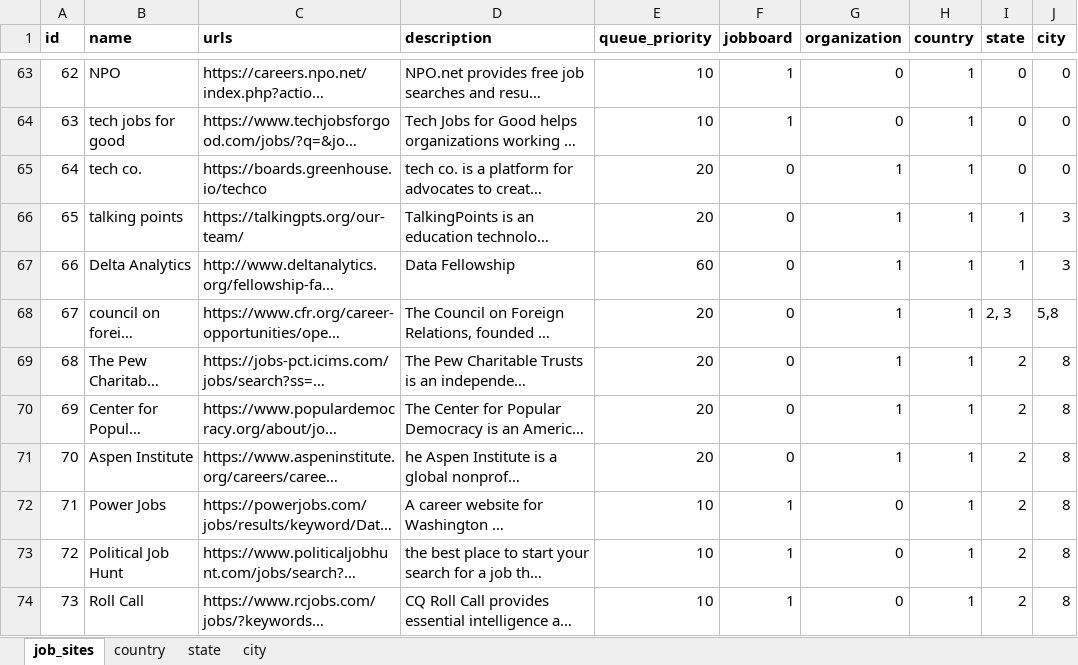
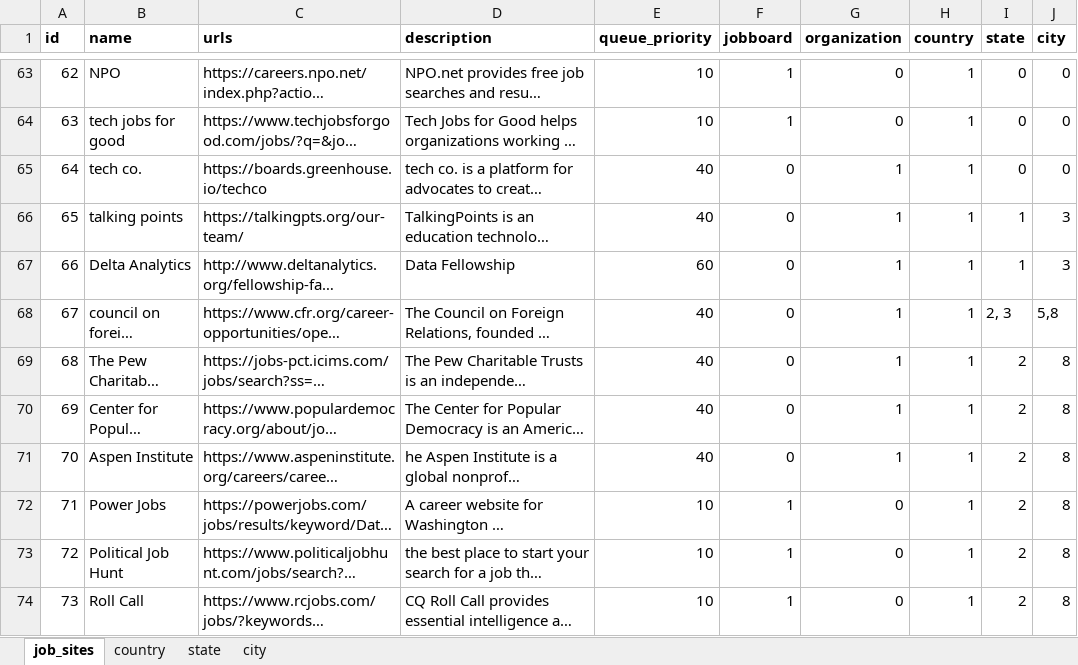
Before and after one commit to jaimiles23/jobboard_visitor, an Excel workbook: job_files/jobboard_info.xlsx, sheet job_sites, drawn as a sheet; only a part is shown, gaps mark what is left out; long unchanged cells end in …; values as stored, in another font and other column widths than the file's, no borders; the diff covers the shown part only; the diff names each change by its address in the sheet, - before the commit and + after, or states it on an @@ line.

```diff
--- a/job_files/jobboard_info.xlsx (sheet job_sites)
+++ b/job_files/jobboard_info.xlsx (sheet job_sites)
-E65:E66 (queue_priority): 20
+E65:E66 (queue_priority): 40
-E68:E71 (queue_priority): 20
+E68:E71 (queue_priority): 40
```
Also changed, not shown: 8 added rows and 31 edited cells elsewhere in this sheet, 1 other file.
